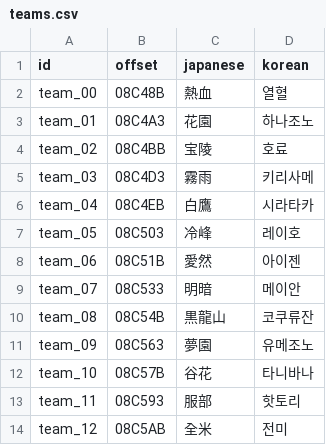
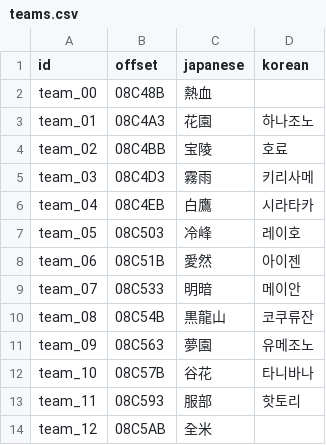
Before and after one commit to stPark-dev/Kunio_Baseball_Korean, a CSV file: translations/teams.csv, drawn as a sheet.

```diff
--- a/translations/teams.csv
+++ b/translations/teams.csv
@@ -1,3 +1,3 @@
 id,offset,japanese,korean
-team_00,08C48B,熱血,열혈
+team_00,08C48B,熱血,
 team_01,08C4A3,花園,하나조노
@@ -13,2 +13,2 @@ team_10,08C57B,谷花,타니바나
 team_11,08C593,服部,핫토리
-team_12,08C5AB,全米,전미
+team_12,08C5AB,全米,
```
Also changed, not shown: translations/rows8.csv, 7 other files.
